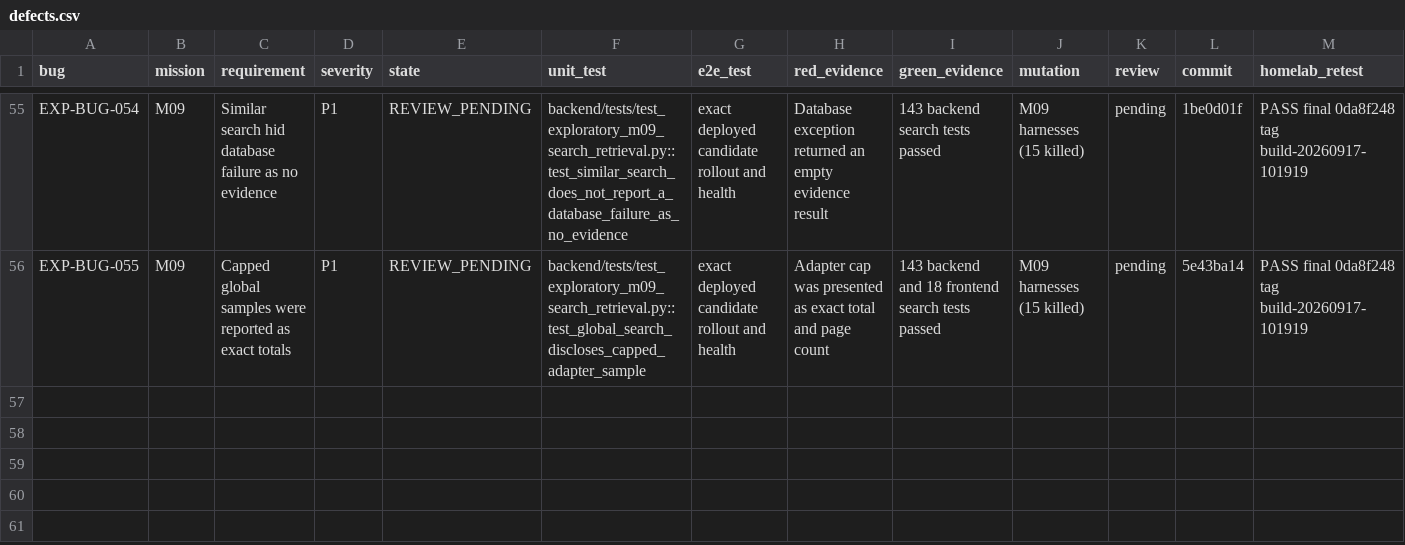
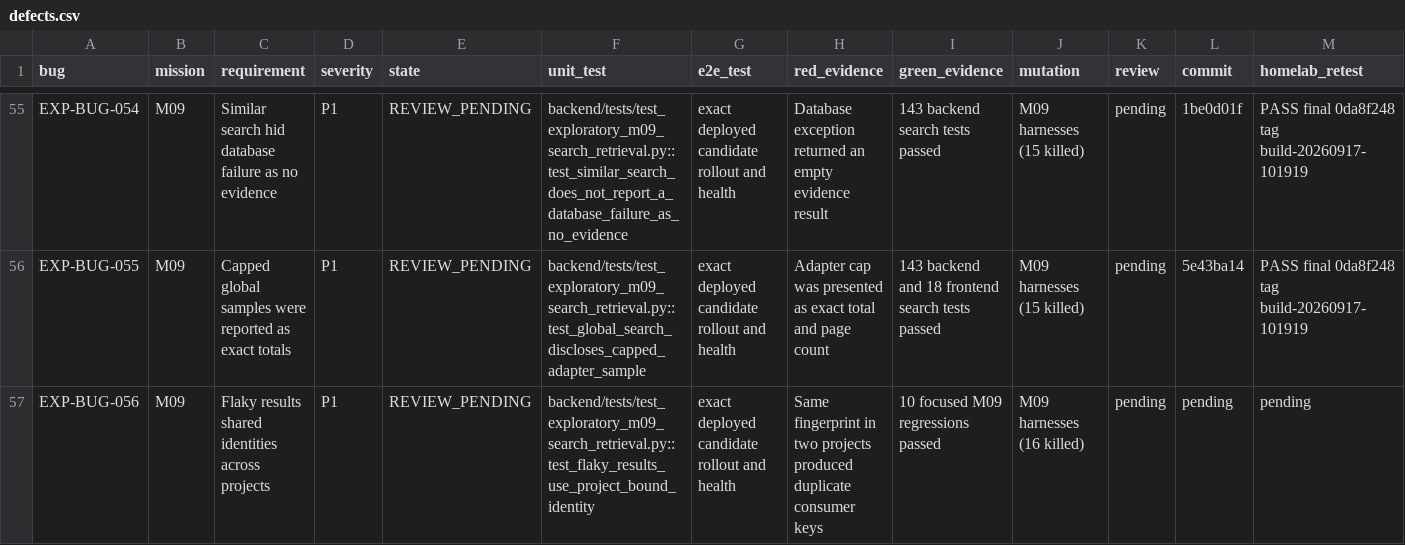
Before and after one commit to test-intelligence/testlookup, a CSV file: architecture/verification/exploratory-20260916/defects.csv, drawn as a sheet; only a part is shown, gaps mark what is left out; the diff names each change by its address in the sheet, - before the commit and + after, or states it on an @@ line.

Commit message:
fix(search): bind flaky result identity to project

```diff
--- a/architecture/verification/exploratory-20260916/defects.csv
+++ b/architecture/verification/exploratory-20260916/defects.csv
+row 57: EXP-BUG-056 | M09 | Flaky results shared identities across projects | P1 | REVIEW_PENDING | backend/tests/test_exploratory_m09_search_retrieval.py::test_flaky_results_use_project_bound_identity | exact deployed candidate rollout and health | Same fingerprint in two projects produced duplicate consumer keys | 10 focused M09 regressions passed | M09 harnesses (16 killed) | pending | pending | pending
```
Also changed, not shown: architecture/verification/exploratory-20260916/missions.csv, 8 other files.
